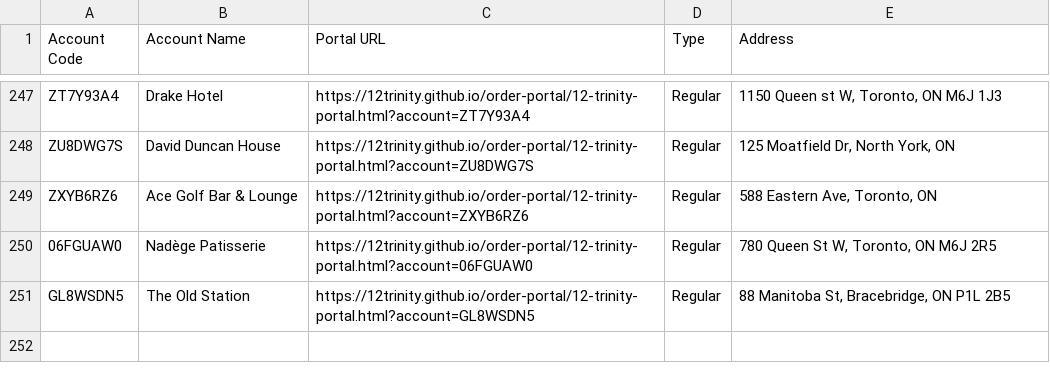
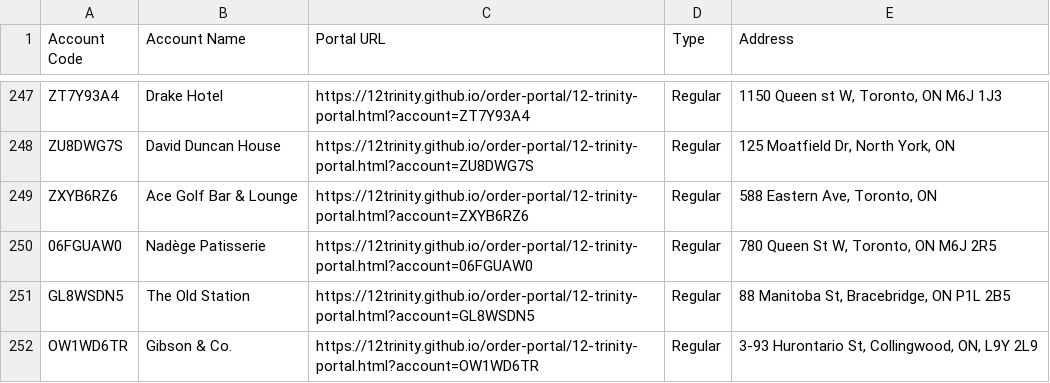
Before and after one commit to 12Trinity/order-portal, a CSV file: 12-trinity-all-accounts.csv, drawn as a sheet; only a part is shown, gaps mark what is left out.

Commit message:
Add files via upload

```diff
--- a/12-trinity-all-accounts.csv
+++ b/12-trinity-all-accounts.csv
@@ -251 +251,2 @@ ZXYB6RZ6,Ace Golf Bar & Lounge,https://12trinity.github.io/order-portal/12-trini
 GL8WSDN5,The Old Station,https://12trinity.github.io/order-portal/12-trinity-portal.html?account=GL8WSDN5,Regular,"88 Manitoba St, Bracebridge, ON P1L 2B5"
+OW1WD6TR,Gibson & Co.,https://12trinity.github.io/order-portal/12-trinity-portal.html?account=OW1WD6TR,Regular,"3-93 Hurontario St, Collingwood, ON, L9Y 2L9"
```
